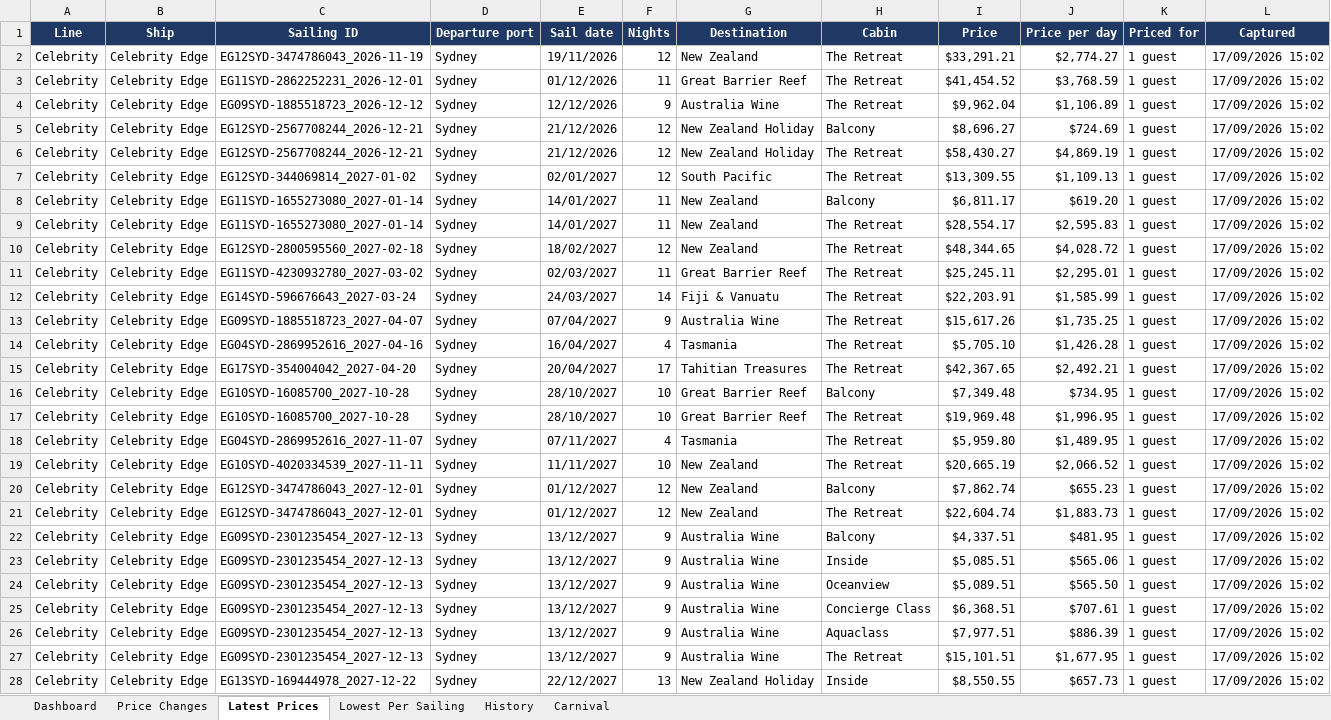
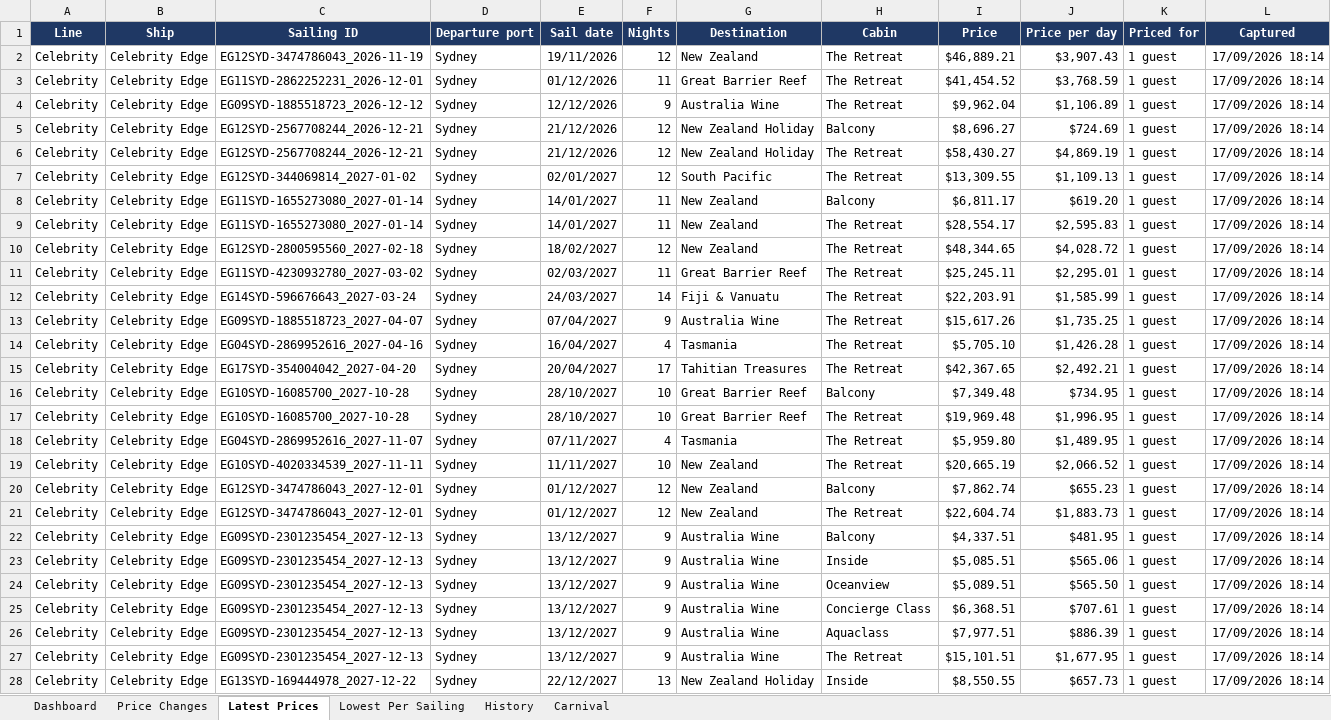
Before and after one commit to dj196612/CruiseFinder, an Excel workbook: Cruise_Fares_Latest.xlsx, sheet Latest Prices, drawn as a sheet; only a part is shown; values as stored, in another font and other column widths than the file's, no borders; the diff covers the shown part only; the diff names each change by its address in the sheet, - before the commit and + after, or states it on an @@ line.

```diff
--- a/Cruise_Fares_Latest.xlsx (sheet Latest Prices)
+++ b/Cruise_Fares_Latest.xlsx (sheet Latest Prices)
-I2 (Price): $33,291.21
+I2 (Price): $46,889.21
-J2 (Price per day): $2,774.27
+J2 (Price per day): $3,907.43
-L2:L28 (Captured): 17/09/2026 15:02
+L2:L28 (Captured): 17/09/2026 18:14
```
Also changed, not shown: 944 edited cells elsewhere in this sheet, sheet Price Changes, sheet Lowest Per Sailing, sheet History, sheet Carnival, sheet Dashboard, 2 other files.
